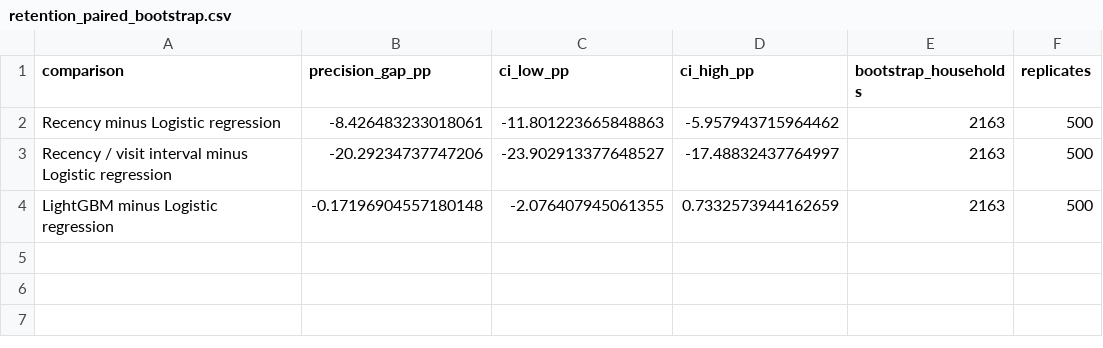
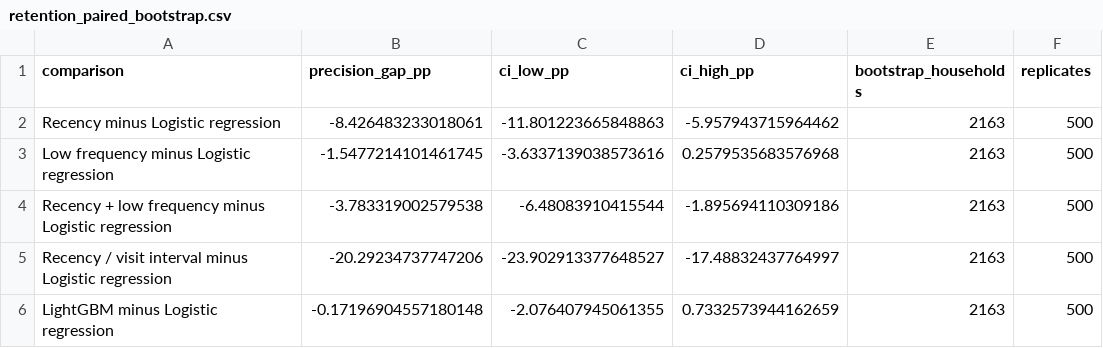
Before and after one commit to dorsakh/retail-customer-analytics, a CSV file: reports/tables/retention_paired_bootstrap.csv, drawn as a sheet.

```diff
--- a/reports/tables/retention_paired_bootstrap.csv
+++ b/reports/tables/retention_paired_bootstrap.csv
@@ -2,2 +2,4 @@ comparison,precision_gap_pp,ci_low_pp,ci_high_pp,bootstrap_households,replicates
 Recency minus Logistic regression,-8.426483233018061,-11.801223665848863,-5.957943715964462,2163,500
+Low frequency minus Logistic regression,-1.5477214101461745,-3.6337139038573616,0.2579535683576968,2163,500
+Recency + low frequency minus Logistic regression,-3.783319002579538,-6.48083910415544,-1.895694110309186,2163,500
 Recency / visit interval minus Logistic regression,-20.29234737747206,-23.902913377648527,-17.48832437764997,2163,500
```
Also changed, not shown: reports/tables/retention_holdout.csv, 4 other files.
